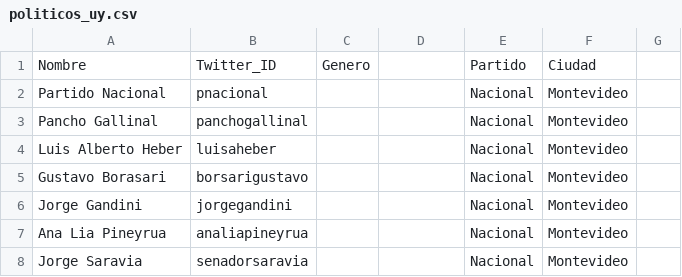
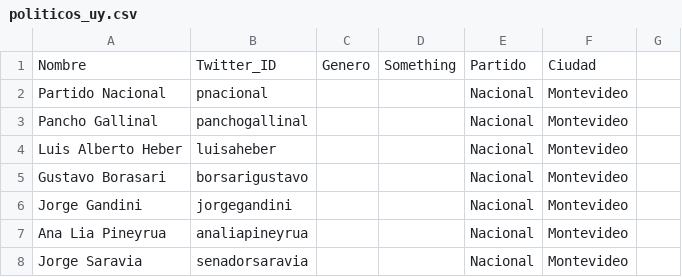
Before and after one commit to propublica/politwoops_sunlight, a CSV file: politicos_uy.csv, drawn as a sheet; only a part is shown.

```diff
--- a/politicos_uy.csv
+++ b/politicos_uy.csv
@@ -1,2 +1,2 @@
-Nombre,Twitter_ID,Genero,,Partido,Ciudad
+Nombre,Twitter_ID,Genero,Something,Partido,Ciudad
 Partido Nacional,pnacional,,,Nacional,Montevideo
```
Also changed, not shown: 3 other files.
